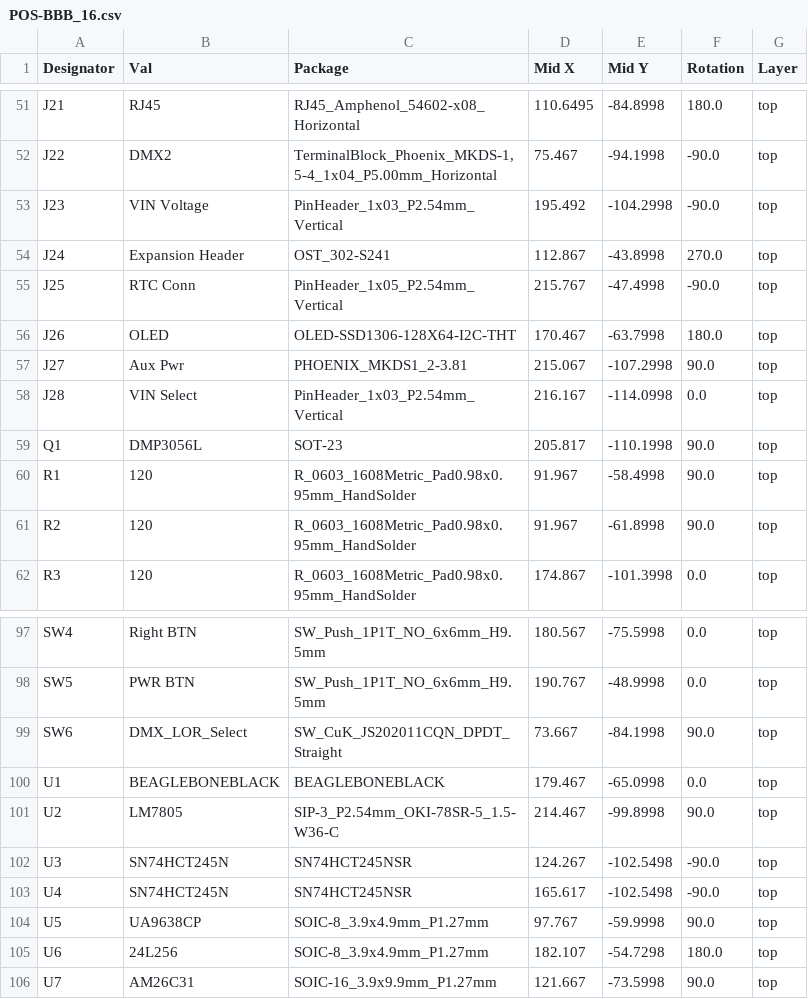
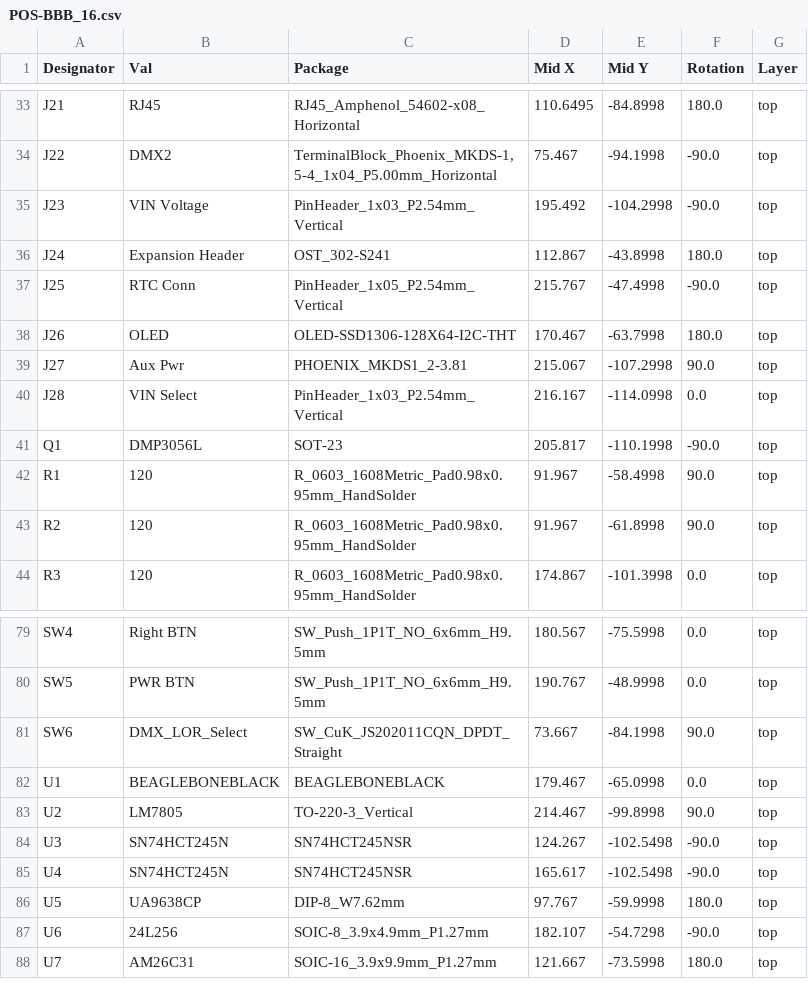
Before and after one commit to computergeek1507/PB_16, a CSV file: BBB_16_SMD/jlcpcb/assembly/POS-BBB_16.csv, drawn as a sheet; only a part is shown, gaps mark what is left out; the diff covers the shown part only.

```diff
--- a/BBB_16_SMD/jlcpcb/assembly/POS-BBB_16.csv
+++ b/BBB_16_SMD/jlcpcb/assembly/POS-BBB_16.csv
@@ -53,3 +35,3 @@ J22,DMX2,"TerminalBlock_Phoenix_MKDS-1,5-4_1x04_P5.00mm_Horizontal",75.467,-94.1
 J23,VIN Voltage,PinHeader_1x03_P2.54mm_Vertical,195.492,-104.2998,-90.0,top
-J24,Expansion Header,OST_302-S241,112.867,-43.8998,270.0,top
+J24,Expansion Header,OST_302-S241,112.867,-43.8998,180.0,top
 J25,RTC Conn,PinHeader_1x05_P2.54mm_Vertical,215.767,-47.4998,-90.0,top
@@ -58,3 +40,3 @@ J27,Aux Pwr,PHOENIX_MKDS1_2-3.81,215.067,-107.2998,90.0,top
 J28,VIN Select,PinHeader_1x03_P2.54mm_Vertical,216.167,-114.0998,0.0,top
-Q1,DMP3056L,SOT-23,205.817,-110.1998,90.0,top
+Q1,DMP3056L,SOT-23,205.817,-110.1998,-90.0,top
 R1,120,R_0603_1608Metric_Pad0.98x0.95mm_HandSolder,91.967,-58.4998,90.0,top
@@ -100,7 +82,7 @@ SW6,DMX_LOR_Select,SW_CuK_JS202011CQN_DPDT_Straight,73.667,-84.1998,90.0,top
 U1,BEAGLEBONEBLACK,BEAGLEBONEBLACK,179.467,-65.0998,0.0,top
-U2,LM7805,SIP-3_P2.54mm_OKI-78SR-5_1.5-W36-C,214.467,-99.8998,90.0,top
+U2,LM7805,TO-220-3_Vertical,214.467,-99.8998,90.0,top
 U3,SN74HCT245N,SN74HCT245NSR,124.267,-102.5498,-90.0,top
 U4,SN74HCT245N,SN74HCT245NSR,165.617,-102.5498,-90.0,top
-U5,UA9638CP,SOIC-8_3.9x4.9mm_P1.27mm,97.767,-59.9998,90.0,top
-U6,24L256,SOIC-8_3.9x4.9mm_P1.27mm,182.107,-54.7298,180.0,top
-U7,AM26C31,SOIC-16_3.9x9.9mm_P1.27mm,121.667,-73.5998,90.0,top
+U5,UA9638CP,DIP-8_W7.62mm,97.767,-59.9998,180.0,top
+U6,24L256,SOIC-8_3.9x4.9mm_P1.27mm,182.107,-54.7298,-90.0,top
+U7,AM26C31,SOIC-16_3.9x9.9mm_P1.27mm,121.667,-73.5998,180.0,top
```
Also changed, not shown: 18 removed rows and 2 edited cells elsewhere in this file, BBB_16_SMD/jlcpcb/assembly/BOM-BBB_16.csv, 21 other files.
